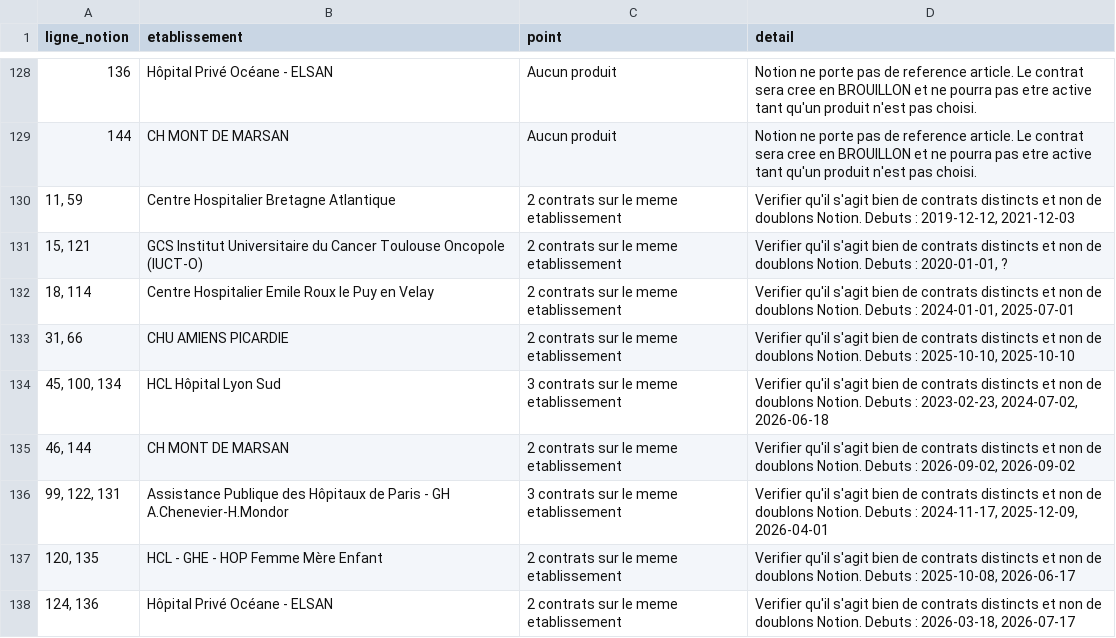
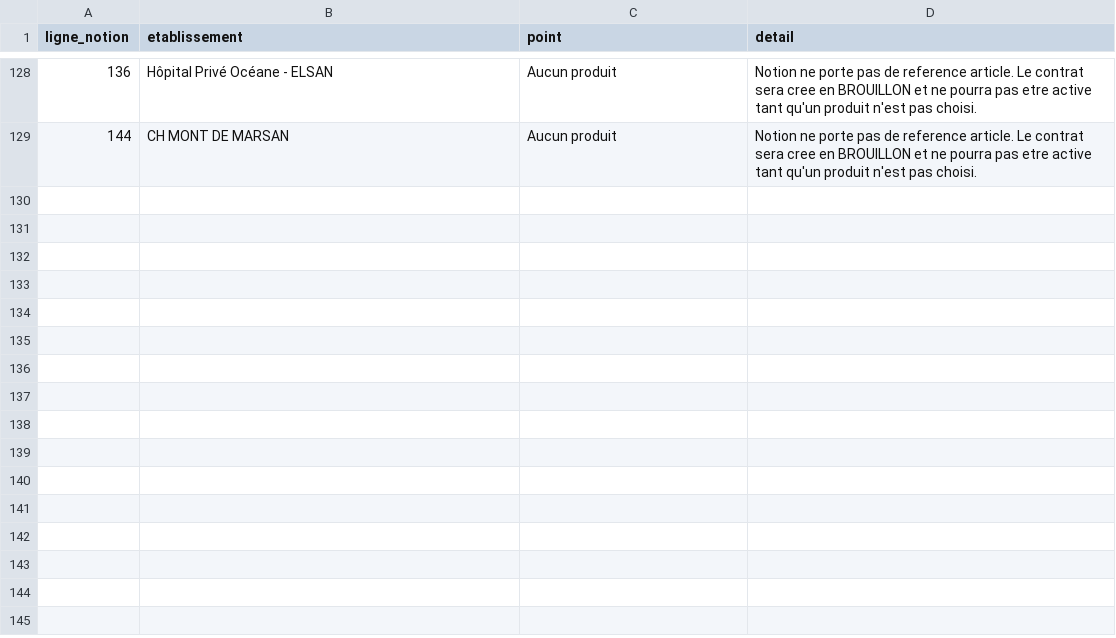
Before and after one commit to Eurekam-17/GestionContratMaintenance, a CSV file: livraison/points_a_valider.csv, drawn as a sheet; only a part is shown, gaps mark what is left out.

```diff
--- a/livraison/points_a_valider.csv
+++ b/livraison/points_a_valider.csv
@@ -129,10 +129 @@
 144;CH MONT DE MARSAN;Aucun produit;Notion ne porte pas de reference article. Le contrat sera cree en BROUILLON et ne pourra pas etre active tant qu'un produit n'est pas choisi.
-11, 59;Centre Hospitalier Bretagne Atlantique;2 contrats sur le meme etablissement;Verifier qu'il s'agit bien de contrats distincts et non de doublons Notion. Debuts : 2019-12-12, 2021-12-03
-15, 121;GCS Institut Universitaire du Cancer Toulouse Oncopole (IUCT-O);2 contrats sur le meme etablissement;Verifier qu'il s'agit bien de contrats distincts et non de doublons Notion. Debuts : 2020-01-01, ?
-18, 114;Centre Hospitalier Emile Roux le Puy en Velay;2 contrats sur le meme etablissement;Verifier qu'il s'agit bien de contrats distincts et non de doublons Notion. Debuts : 2024-01-01, 2025-07-01
-31, 66;CHU AMIENS PICARDIE;2 contrats sur le meme etablissement;Verifier qu'il s'agit bien de contrats distincts et non de doublons Notion. Debuts : 2025-10-10, 2025-10-10
-45, 100, 134;HCL Hôpital Lyon Sud;3 contrats sur le meme etablissement;Verifier qu'il s'agit bien de contrats distincts et non de doublons Notion. Debuts : 2023-02-23, 2024-07-02, 2026-06-18
-46, 144;CH MONT DE MARSAN;2 contrats sur le meme etablissement;Verifier qu'il s'agit bien de contrats distincts et non de doublons Notion. Debuts : 2026-09-02, 2026-09-02
-99, 122, 131;Assistance Publique des Hôpitaux de Paris - GH A.Chenevier-H.Mondor;3 contrats sur le meme etablissement;Verifier qu'il s'agit bien de contrats distincts et non de doublons Notion. Debuts : 2024-11-17, 2025-12-09, 2026-04-01
-120, 135;HCL - GHE - HOP Femme Mère Enfant;2 contrats sur le meme etablissement;Verifier qu'il s'agit bien de contrats distincts et non de doublons Notion. Debuts : 2025-10-08, 2026-06-17
-124, 136;Hôpital Privé Océane - ELSAN;2 contrats sur le meme etablissement;Verifier qu'il s'agit bien de contrats distincts et non de doublons Notion. Debuts : 2026-03-18, 2026-07-17
```
Also changed, not shown: livraison/contrats_a_importer.csv, livraison/contrats_ecartes.csv, 7 other files.
